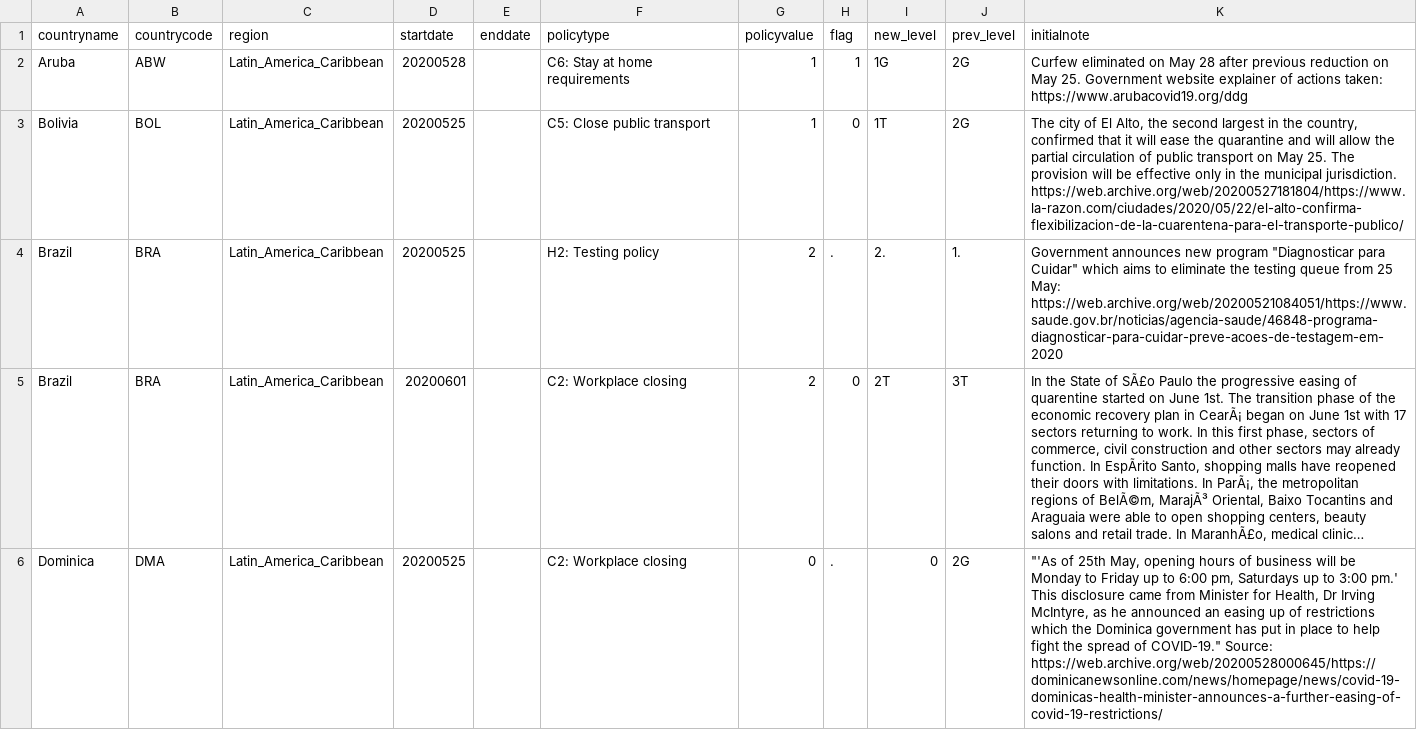
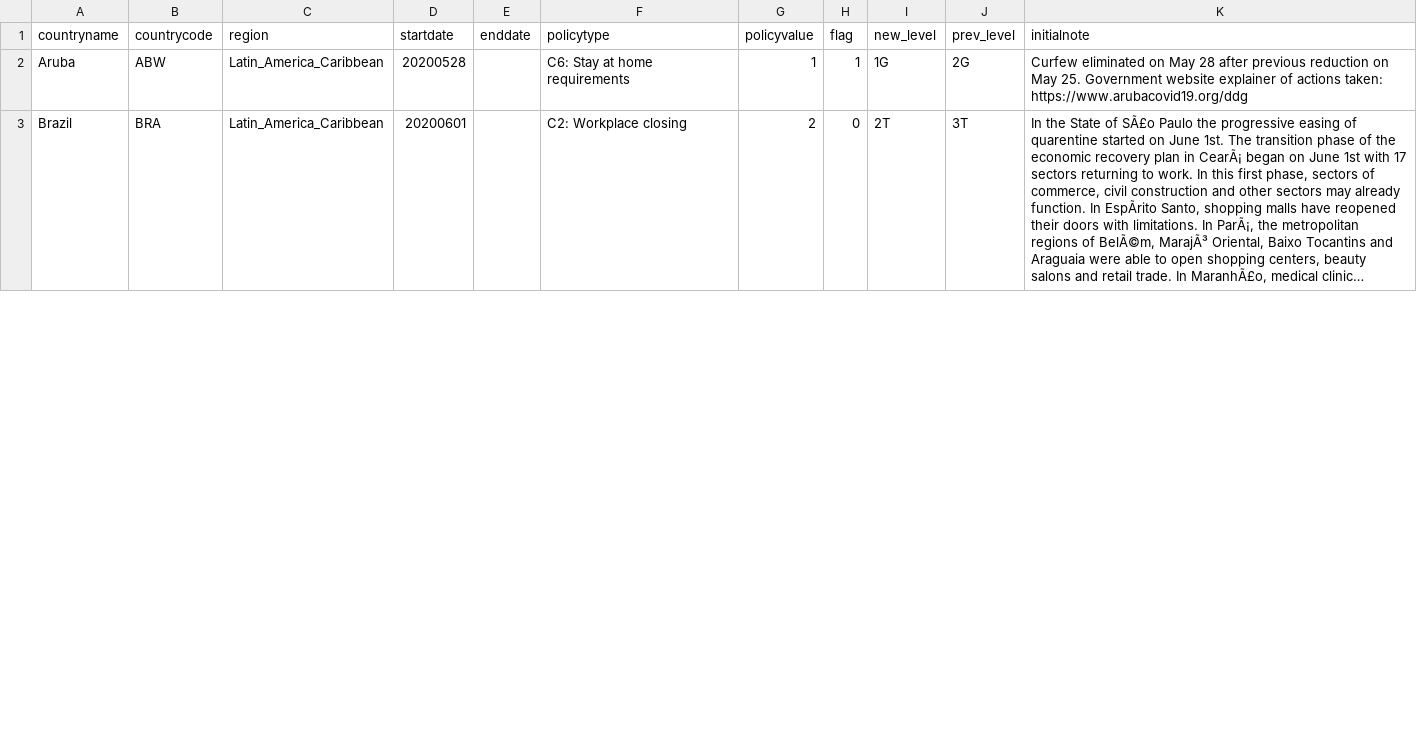
Before and after one commit to OxCGRT/covid-policy-scratchpad, a CSV file: regional_changes/latest_Latin_America_Caribbean.csv, drawn as a sheet; only a part is shown; long unchanged cells end in …; removed rows and columns are numbered as before the commit, all else as after; the diff covers the shown part only; the diff names each change by its address in the sheet, - before the commit and + after, or states it on an @@ line.

```diff
--- a/regional_changes/latest_Latin_America_Caribbean.csv
+++ b/regional_changes/latest_Latin_America_Caribbean.csv
-row 3: Bolivia | BOL | Latin_America_Caribbean | 20200525 |  | C5: Close public transport | 1 | 0 | 1T | 2G | The city of El Alto, the second largest in the country, confirmed that it will ease the quarantine and will allow the partial circulation of public transport on May 25. The provision will be effective only in the municipal jurisdiction. https://web.archive.org/web/20200527181804/https://www.la-razon.com/ciudades/2020/05/22/el-alto-confirma-flexibilizacion-de-la-cuarentena-para-el-transporte-publico/
-row 4: Brazil | BRA | Latin_America_Caribbean | 20200525 |  | H2: Testing policy | 2 | . | 2. | 1. | Government announces new program "Diagnosticar para Cuidar" which aims to eliminate the testing queue from 25 May: https://web.archive.org/web/20200521084051/https://www.saude.gov.br/noticias/agencia-saude/46848-programa-diagnosticar-para-cuidar-preve-acoes-de-testagem-em-2020
-row 6: Dominica | DMA | Latin_America_Caribbean | 20200525 |  | C2: Workplace closing | 0 | . | 0 | 2G | "'As of 25th May, opening hours of business will be Monday to Friday up to 6:00 pm, Saturdays up to 3:00 pm.' This disclosure came from Minister for Health, Dr Irving McIntyre, as he announced an easing up of restrictions which the Dominica government has put in place to help fight the spread of COVID-19." Source: https://web.archive.org/web/20200528000645/https://dominicanewsonline.com/news/homepage/news/covid-19-dominicas-health-minister-announces-a-further-easing-of-covid-19-restrictions/
```
Also changed, not shown: 3 added rows, 5 removed rows and 1 edited cell elsewhere in this file, regional_changes/latest_East_Asia_Pacific.csv, regional_changes/latest_Europe_Central_Asia.csv, 4 other files.
